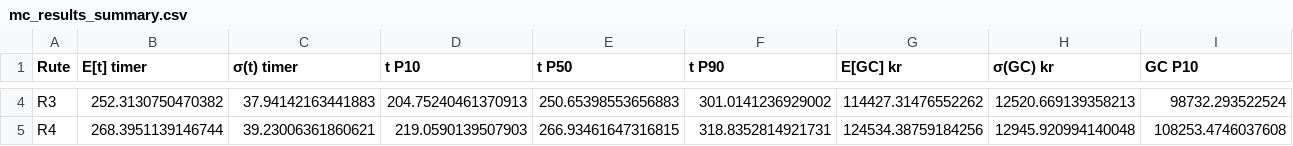
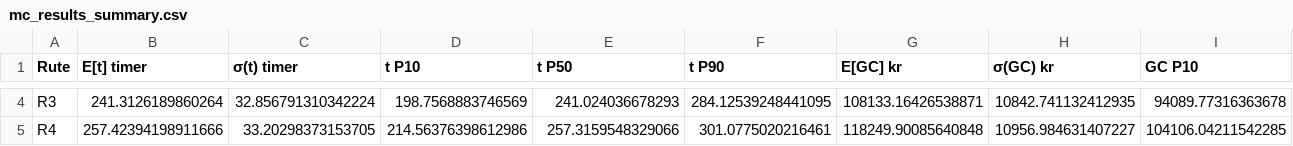
Before and after one commit to Martiobr/Transport-under-usikkerhet---Monte-Carlo, a CSV file: Herman_sim/bachelor_montecarlo/mc_results_summary.csv, drawn as a sheet; only a part is shown, gaps mark what is left out; the diff covers the shown part only; the diff names each change by its address in the sheet, - before the commit and + after, or states it on an @@ line.

```diff
--- a/Herman_sim/bachelor_montecarlo/mc_results_summary.csv
+++ b/Herman_sim/bachelor_montecarlo/mc_results_summary.csv
-B4 (E[t] timer): 252.3130750470382
+B4 (E[t] timer): 241.3126189860264
-C4 (σ(t) timer): 37.94142163441883
+C4 (σ(t) timer): 32.856791310342224
-D4 (t P10): 204.75240461370913
+D4 (t P10): 198.7568883746569
-E4 (t P50): 250.65398553656883
+E4 (t P50): 241.024036678293
-F4 (t P90): 301.0141236929002
+F4 (t P90): 284.12539248441095
-G4 (E[GC] kr): 114427.31476552262
+G4 (E[GC] kr): 108133.16426538871
-H4 (σ(GC) kr): 12520.669139358213
+H4 (σ(GC) kr): 10842.741132412935
-I4 (GC P10): 98732.293522524
+I4 (GC P10): 94089.77316363678
-B5 (E[t] timer): 268.3951139146744
+B5 (E[t] timer): 257.42394198911666
-C5 (σ(t) timer): 39.23006361860621
+C5 (σ(t) timer): 33.20298373153705
-D5 (t P10): 219.0590139507903
+D5 (t P10): 214.56376398612986
-E5 (t P50): 266.93461647316815
+E5 (t P50): 257.3159548329066
-F5 (t P90): 318.8352814921731
+F5 (t P90): 301.0775020216461
-G5 (E[GC] kr): 124534.38759184256
+G5 (E[GC] kr): 118249.90085640848
-H5 (σ(GC) kr): 12945.920994140048
+H5 (σ(GC) kr): 10956.984631407227
-I5 (GC P10): 108253.4746037608
+I5 (GC P10): 104106.04211542285
```
Also changed, not shown: 39 edited cells elsewhere in this file, 7 other files.
